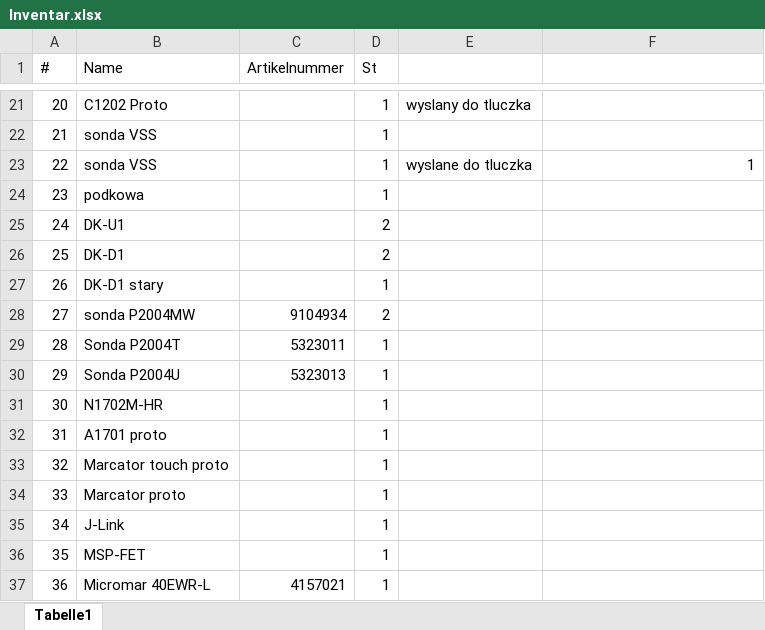
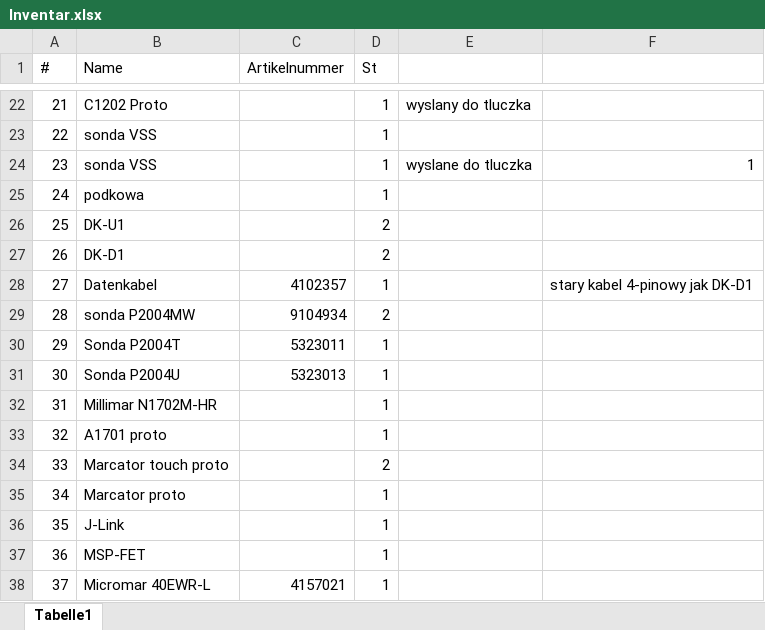
Before and after one commit to k-szczeciak/notes, an Excel workbook: Inventar.xlsx, sheet Tabelle1, drawn as a sheet; only a part is shown, gaps mark what is left out; values as stored, in another font and other column widths than the file's, no borders; removed rows and columns are numbered as before the commit, all else as after; the diff covers the shown part only; the diff names each change by its address in the sheet, - before the commit and + after, or states it on an @@ line.

```diff
--- a/Inventar.xlsx (sheet Tabelle1)
+++ b/Inventar.xlsx (sheet Tabelle1)
@@ column A (#) renumbered between rows 13 and 45 @@
-row 27: 26 | DK-D1 stary |  | 1
+row 28: 27 | Datenkabel | 4102357 | 1 |  | stary kabel 4-pinowy jak DK-D1
-B32 (Name): N1702M-HR
+B32 (Name): Millimar N1702M-HR
-D34 (St): 1
+D34 (St): 2
```
Also changed, not shown: 11 added rows, 1 removed row and 9 edited cells elsewhere in this sheet, 2 other files.
